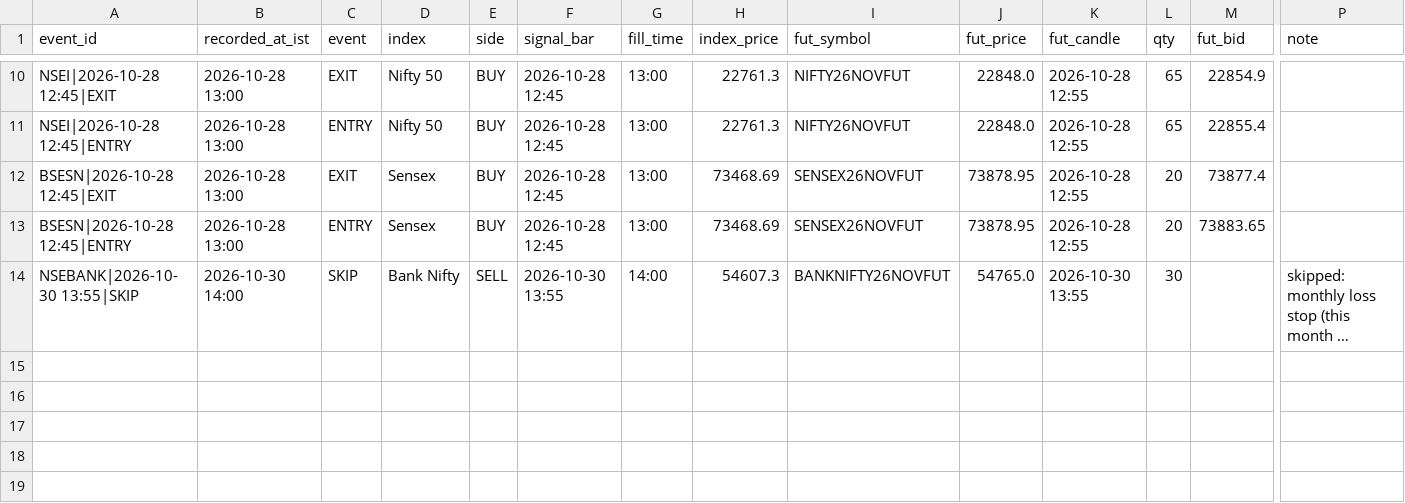
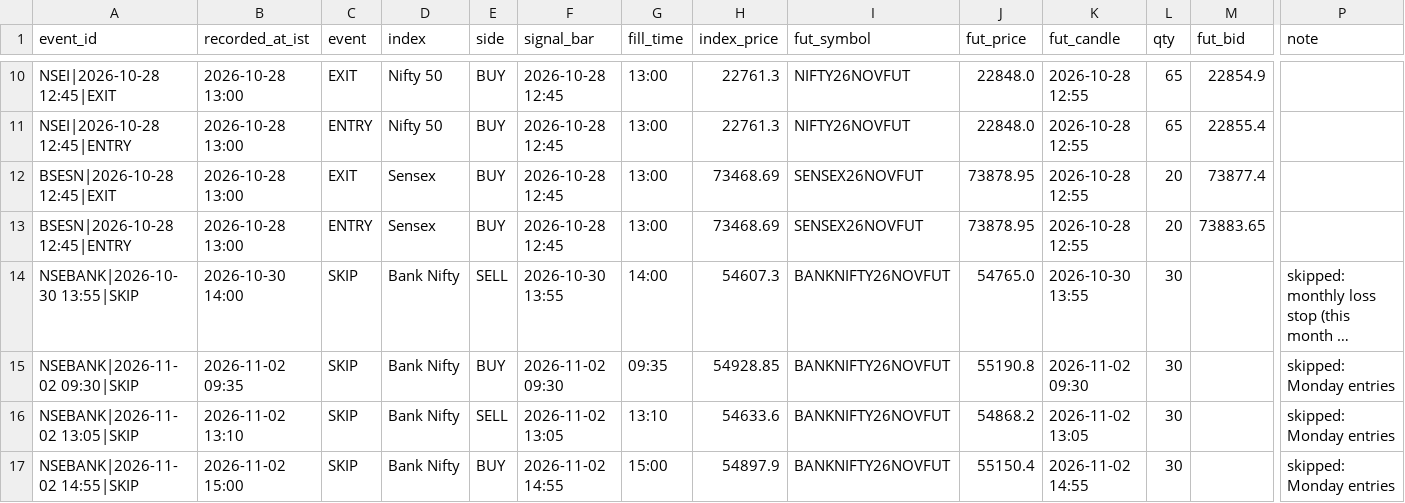
Before and after one commit to mng-unifize/market-files, a CSV file: data/live/dash/live_ledger.csv, drawn as a sheet; only a part is shown, gaps mark what is left out; long unchanged cells end in …; rows hold the shown columns only; the diff names each change by its address in the sheet, - before the commit and + after, or states it on an @@ line.

Commit message:
paper ledger 2026-11-02

```diff
--- a/data/live/dash/live_ledger.csv
+++ b/data/live/dash/live_ledger.csv
+row 15: NSEBANK|2026-11-02 09:30|SKIP | 2026-11-02 09:35 | SKIP | Bank Nifty | BUY | 2026-11-02 09:30 | 09:35 | 54928.85 | BANKNIFTY26NOVFUT | 55190.8 | 2026-11-02 09:30 | 30 |  | skipped: Monday entries
+row 16: NSEBANK|2026-11-02 13:05|SKIP | 2026-11-02 13:10 | SKIP | Bank Nifty | SELL | 2026-11-02 13:05 | 13:10 | 54633.6 | BANKNIFTY26NOVFUT | 54868.2 | 2026-11-02 13:05 | 30 |  | skipped: Monday entries
+row 17: NSEBANK|2026-11-02 14:55|SKIP | 2026-11-02 15:00 | SKIP | Bank Nifty | BUY | 2026-11-02 14:55 | 15:00 | 54897.9 | BANKNIFTY26NOVFUT | 55150.4 | 2026-11-02 14:55 | 30 |  | skipped: Monday entries
```
Also changed, not shown: data/intraday/BSESN_5m.csv, data/intraday/NSEBANK_5m.csv, 12 other files.
